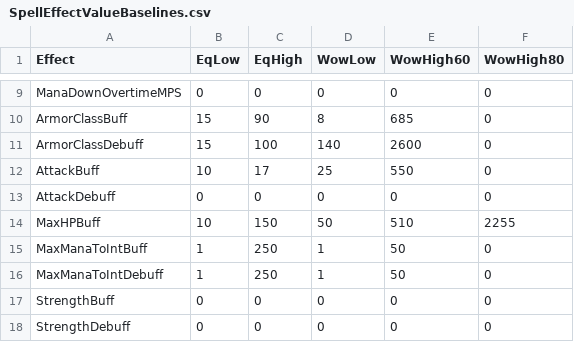
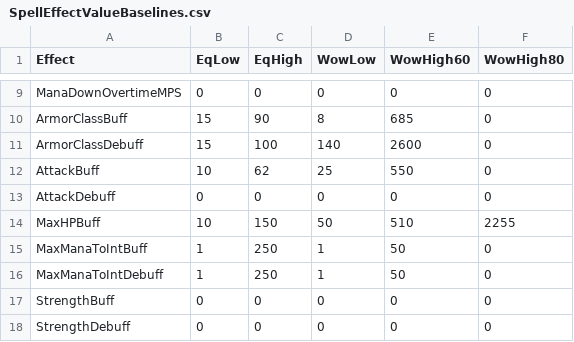
Before and after one commit to NathanHandley/EQWOWConverter, a CSV file: Assets/WorldData/SpellEffectValueBaselines.csv, drawn as a sheet; only a part is shown, gaps mark what is left out.

Commit message:
Fix AP spells which was giving too much

```diff
--- a/Assets/WorldData/SpellEffectValueBaselines.csv
+++ b/Assets/WorldData/SpellEffectValueBaselines.csv
@@ -11,3 +11,3 @@ ArmorClassBuff|15|90|8|685|0
 ArmorClassDebuff|15|100|140|2600|0
-AttackBuff|10|17|25|550|0
+AttackBuff|10|62|25|550|0
 AttackDebuff|0|0|0|0|0
```
